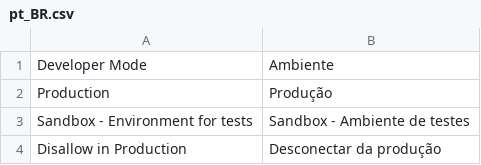
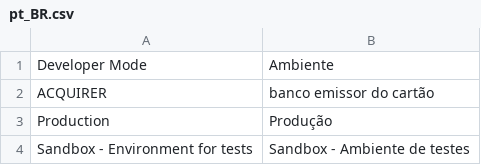
Before and after one commit to wirecardBrasil/magento2, a CSV file: i18n/pt_BR.csv, drawn as a sheet; only a part is shown; the shorter side is filled out with more unchanged rows; the diff names each change by its address in the sheet, - before the commit and + after, or states it on an @@ line.

```diff
--- a/i18n/pt_BR.csv
+++ b/i18n/pt_BR.csv
+row 2: ACQUIRER | banco emissor do cartão
```
Also changed, not shown: 7 other files.
